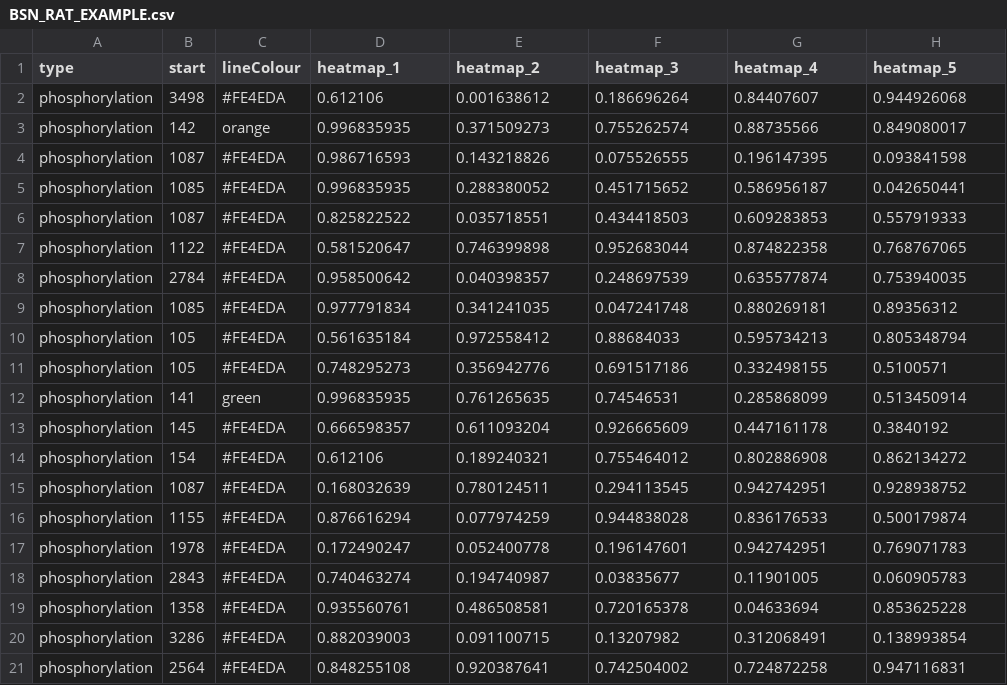
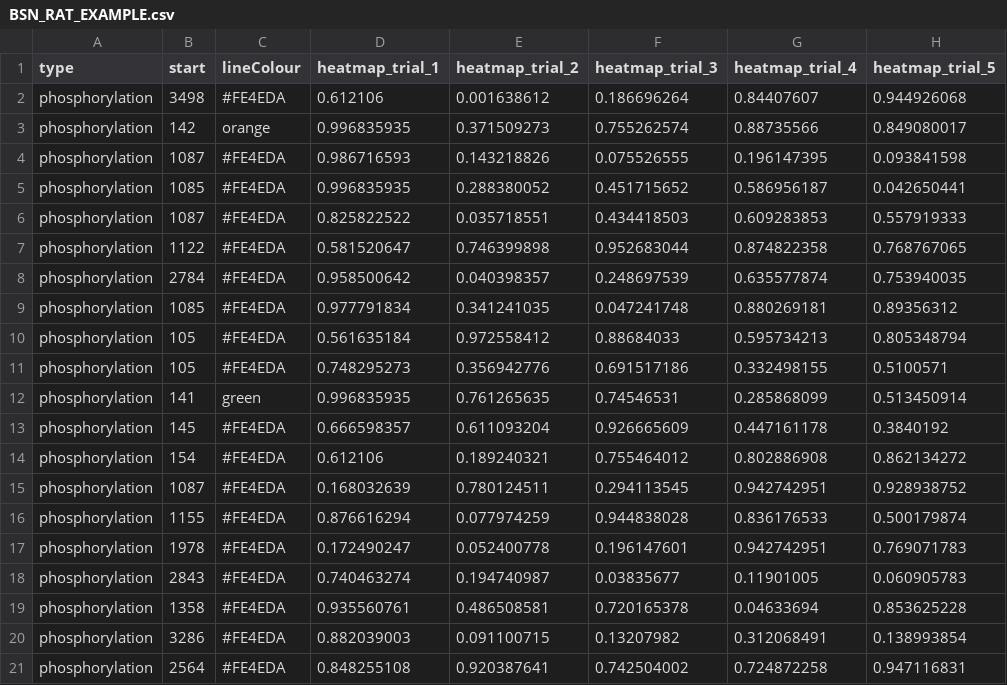
Before and after one commit to ChildrensMedicalResearchInstitute/ptm-visquant, a CSV file: static/files/BSN_RAT_EXAMPLE.csv, drawn as a sheet.

Commit message:
Resize heatmap cells; update example code

```diff
--- a/static/files/BSN_RAT_EXAMPLE.csv
+++ b/static/files/BSN_RAT_EXAMPLE.csv
@@ -1,2 +1,2 @@
-type,start,lineColour,heatmap_1,heatmap_2,heatmap_3,heatmap_4,heatmap_5
+type,start,lineColour,heatmap_trial_1,heatmap_trial_2,heatmap_trial_3,heatmap_trial_4,heatmap_trial_5
 phosphorylation,3498,#FE4EDA,0.612106,0.001638612,0.186696264,0.84407607,0.944926068
```
Also changed, not shown: 2 other files.
